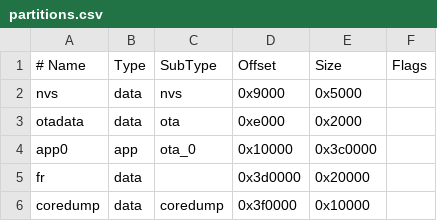
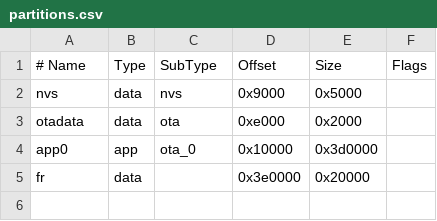
Before and after one commit to MrSolak51/CamBuggy, a CSV file: Sketch/partitions.csv, drawn as a sheet.

```diff
--- a/Sketch/partitions.csv
+++ b/Sketch/partitions.csv
@@ -3,4 +3,3 @@ nvs,      data,  nvs,     0x9000,   0x5000,
 otadata,  data,  ota,     0xe000,   0x2000,
-app0,     app,   ota_0,   0x10000,  0x3c0000,
-fr,       data,        ,  0x3d0000, 0x20000,
-coredump, data,  coredump,0x3f0000, 0x10000,
+app0,     app,   ota_0,   0x10000,  0x3d0000,
+fr,       data,        ,  0x3e0000, 0x20000,
```
Also changed, not shown: 12 other files.
